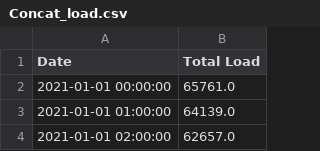
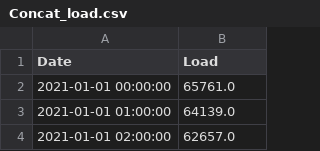
Before and after one commit to PierreG25/Spot-analysis, a CSV file: data/clean/exploitable/Concat_load.csv, drawn as a sheet; only a part is shown.

```diff
--- a/data/clean/exploitable/Concat_load.csv
+++ b/data/clean/exploitable/Concat_load.csv
@@ -1,2 +1,2 @@
-Date,Total Load
+Date,Load
 2021-01-01 00:00:00,65761.0
```
Also changed, not shown: data/clean/exploitable/Concat_price.csv, 8 other files.
